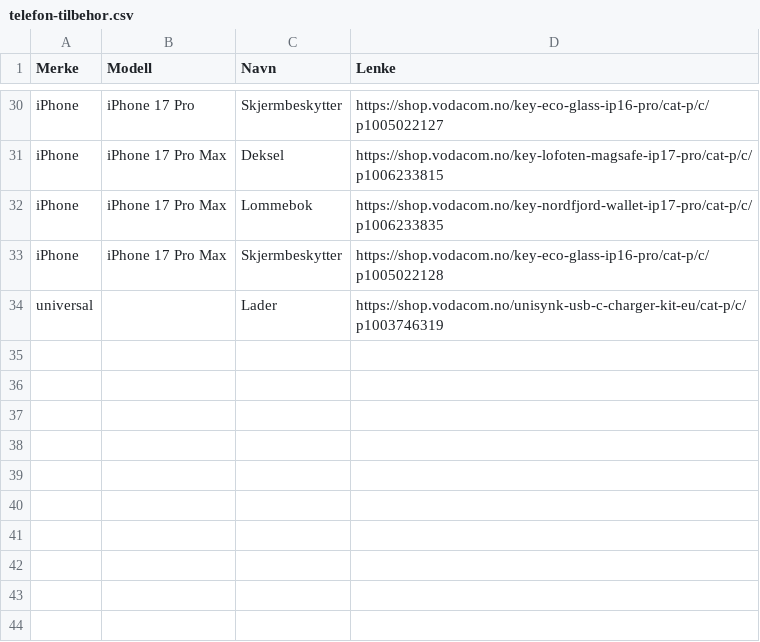
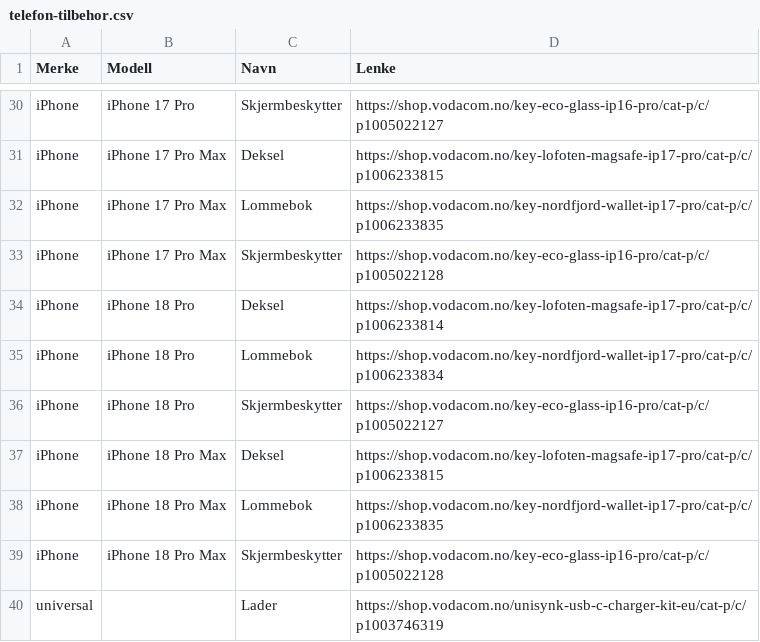
Before and after one commit to Linga42/Produkt-telefonvelger-Dyn-B-P-visning, a CSV file: data/telefon-tilbehor.csv, drawn as a sheet; only a part is shown, gaps mark what is left out; the diff names each change by its address in the sheet, - before the commit and + after, or states it on an @@ line.

```diff
--- a/data/telefon-tilbehor.csv
+++ b/data/telefon-tilbehor.csv
+row 34: iPhone | iPhone 18 Pro | Deksel | https://shop.vodacom.no/key-lofoten-magsafe-ip17-pro/cat-p/c/p1006233814
+row 35: iPhone | iPhone 18 Pro | Lommebok | https://shop.vodacom.no/key-nordfjord-wallet-ip17-pro/cat-p/c/p1006233834
+row 36: iPhone | iPhone 18 Pro | Skjermbeskytter | https://shop.vodacom.no/key-eco-glass-ip16-pro/cat-p/c/p1005022127
+row 37: iPhone | iPhone 18 Pro Max | Deksel | https://shop.vodacom.no/key-lofoten-magsafe-ip17-pro/cat-p/c/p1006233815
+row 38: iPhone | iPhone 18 Pro Max | Lommebok | https://shop.vodacom.no/key-nordfjord-wallet-ip17-pro/cat-p/c/p1006233835
+row 39: iPhone | iPhone 18 Pro Max | Skjermbeskytter | https://shop.vodacom.no/key-eco-glass-ip16-pro/cat-p/c/p1005022128
```
Also changed, not shown: data/produkter.csv, data/telefoner.csv, 1 other file.
